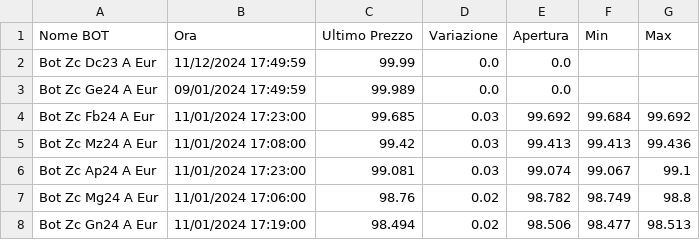
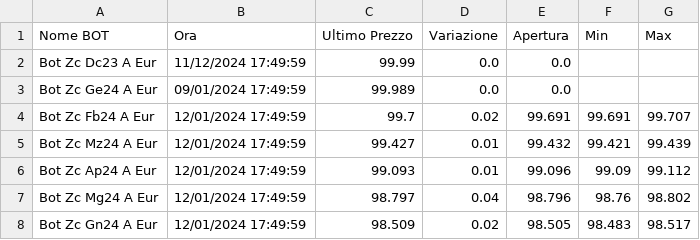
Before and after one commit to sasadangelo/calcolatore-bot, a CSV file: data/quotazioni.csv, drawn as a sheet; only a part is shown; the diff covers the shown part only.

Commit message:
Aggiornamento quotazioni dei BOT

```diff
--- a/data/quotazioni.csv
+++ b/data/quotazioni.csv
@@ -3,6 +3,6 @@ Bot Zc Dc23 A Eur,11/12/2024 17:49:59,99.99,0.0,0.0,,
 Bot Zc Ge24 A Eur,09/01/2024 17:49:59,99.989,0.0,0.0,,
-Bot Zc Fb24 A Eur,11/01/2024 17:23:00,99.685,0.03,99.692,99.684,99.692
-Bot Zc Mz24 A Eur,11/01/2024 17:08:00,99.42,0.03,99.413,99.413,99.436
-Bot Zc Ap24 A Eur,11/01/2024 17:23:00,99.081,0.03,99.074,99.067,99.1
-Bot Zc Mg24 A Eur,11/01/2024 17:06:00,98.76,0.02,98.782,98.749,98.8
-Bot Zc Gn24 A Eur,11/01/2024 17:19:00,98.494,0.02,98.506,98.477,98.513
+Bot Zc Fb24 A Eur,12/01/2024 17:49:59,99.7,0.02,99.691,99.691,99.707
+Bot Zc Mz24 A Eur,12/01/2024 17:49:59,99.427,0.01,99.432,99.421,99.439
+Bot Zc Ap24 A Eur,12/01/2024 17:49:59,99.093,0.01,99.096,99.09,99.112
+Bot Zc Mg24 A Eur,12/01/2024 17:49:59,98.797,0.04,98.796,98.76,98.802
+Bot Zc Gn24 A Eur,12/01/2024 17:49:59,98.509,0.02,98.505,98.483,98.517
```
Also changed, not shown: 59 edited cells elsewhere in this file.
